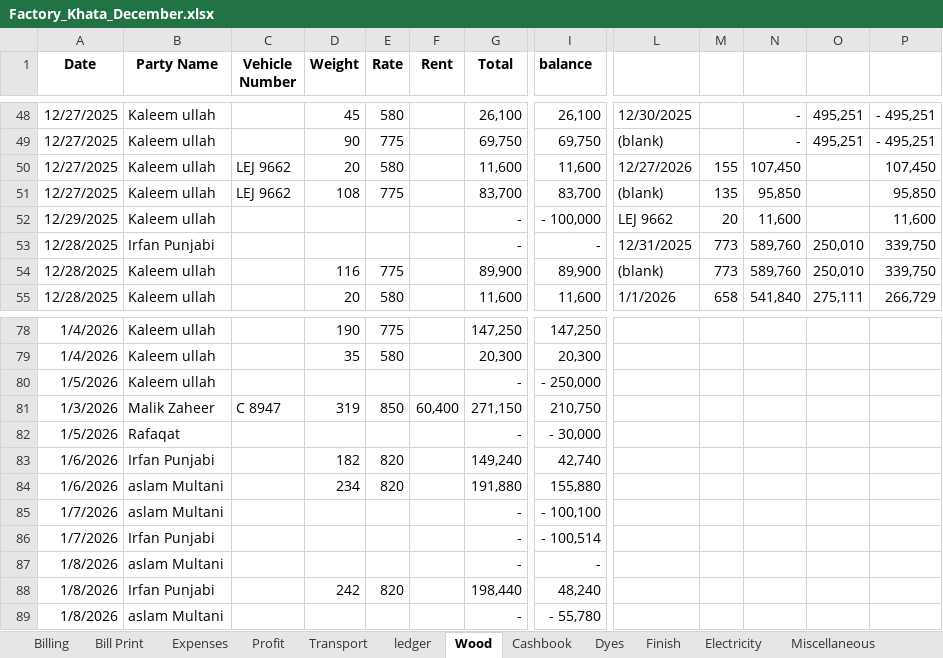
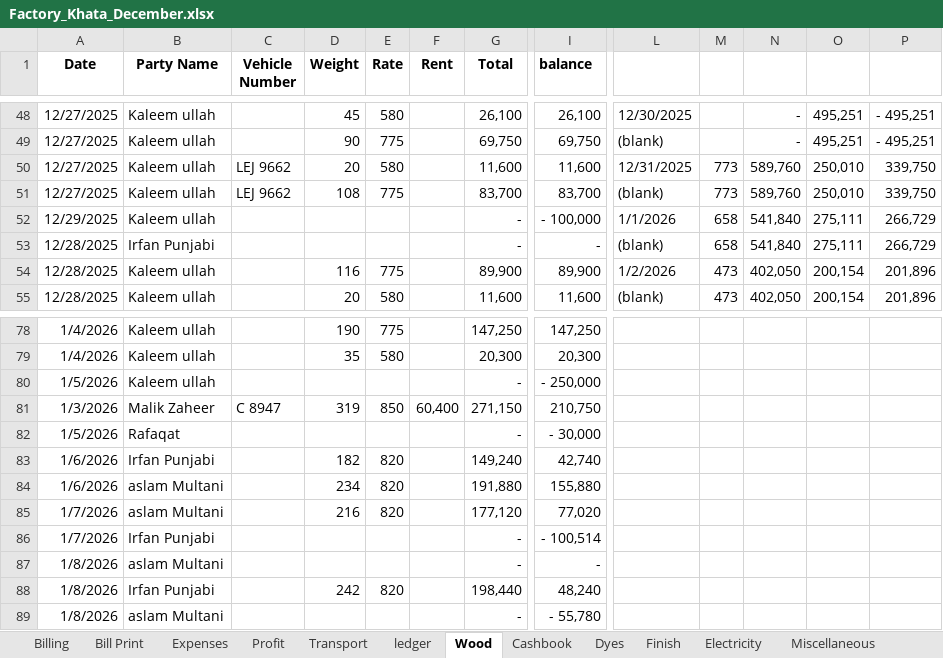
Before and after one commit to omerrazzaq4/AlHamd_Dec, an Excel workbook: Factory_Khata_December.xlsx, sheet Wood, drawn as a sheet; only a part is shown, gaps mark what is left out; values as stored, in another font and other column widths than the file's, no borders; charts and pictures and table styles not drawn; the diff covers the shown part only; the diff names each change by its address in the sheet, - before the commit and + after, or states it on an @@ line.

```diff
--- a/Factory_Khata_December.xlsx (sheet Wood)
+++ b/Factory_Khata_December.xlsx (sheet Wood)
-L50: 12/27/2026
+L50: 12/31/2025
-M50: 155
+M50: 773
-N50: 107,450
+N50: 589,760
-O50:O51: (empty)
+O50:O51: 250,010
-P50: 107,450
+P50: 339,750
-M51: 135
+M51: 773
-N51: 95,850
+N51: 589,760
-P51: 95,850
+P51: 339,750
-L52: LEJ 9662
+L52: 1/1/2026
-M52: 20
+M52: 658
-N52: 11,600
+N52: 541,840
-O52: (empty)
+O52: 275,111
-P52: 11,600
+P52: 266,729
-L53: 12/31/2025
+L53: (blank)
-M53: 773
+M53: 658
-N53: 589,760
+N53: 541,840
-O53: 250,010
+O53: 275,111
-P53: 339,750
+P53: 266,729
-L54: (blank)
+L54: 1/2/2026
-M54: 773
+M54: 473
-N54: 589,760
+N54: 402,050
-O54: 250,010
+O54: 200,154
-P54: 339,750
+P54: 201,896
-L55: 1/1/2026
+L55: (blank)
-M55: 658
+M55: 473
-N55: 541,840
+N55: 402,050
-O55: 275,111
+O55: 200,154
-P55: 266,729
+P55: 201,896
-D85 (Weight): (empty)
+D85 (Weight): 216
-E85 (Rate): (empty)
+E85 (Rate): 820
-G85 (Total): -
+G85 (Total): 177,120
-I85 (balance): - 100,100
+I85 (balance): 77,020
```
Also changed, not shown: 9 added rows, 1 removed row and 87 edited cells elsewhere in this sheet, sheet pivot, sheet ledger, sheet Cashbook, sheet Billing, sheet Dyes, sheet Profit, 4 more sheets, formulas that keep their value, charts or pictures.
